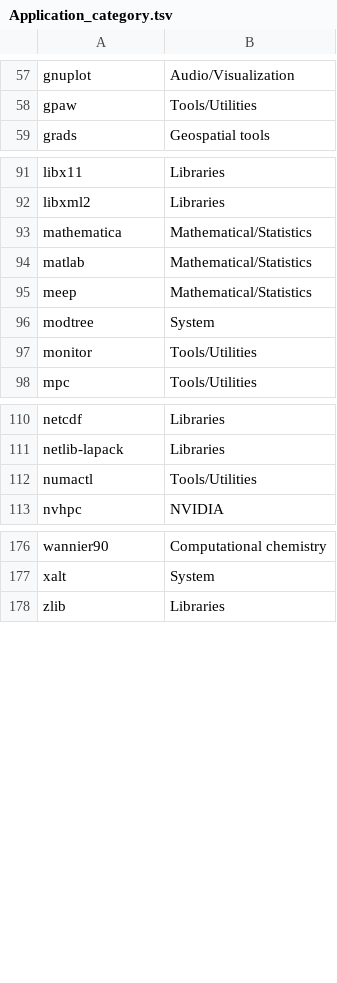
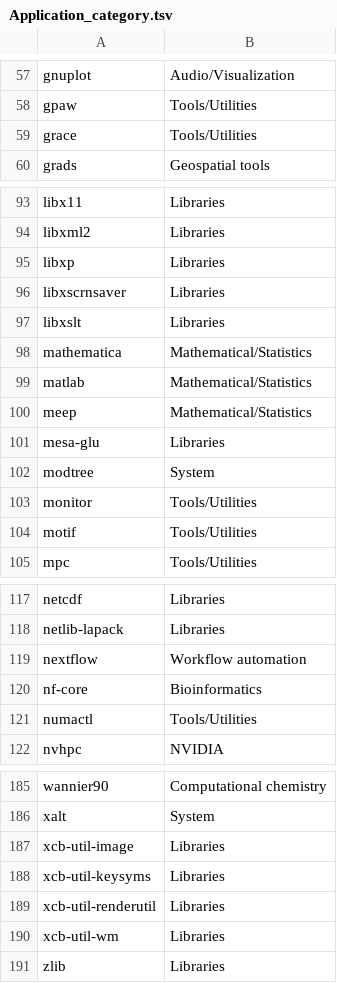
Before and after one commit to PurdueRCAC/ApplicationDocs, a TSV file: Application_category.tsv, drawn as a sheet; only a part is shown, gaps mark what is left out; the diff covers the shown part only; the diff names each change by its address in the sheet, - before the commit and + after, or states it on an @@ line.

Commit message:
add new application and categories

```diff
--- a/Application_category.tsv
+++ b/Application_category.tsv
+row 59: grace | Tools/Utilities
+row 95: libxp | Libraries
+row 96: libxscrnsaver | Libraries
+row 97: libxslt | Libraries
+row 101: mesa-glu | Libraries
+row 104: motif | Tools/Utilities
+row 119: nextflow | Workflow automation
+row 120: nf-core | Bioinformatics
+row 187: xcb-util-image | Libraries
+row 188: xcb-util-keysyms | Libraries
+row 189: xcb-util-renderutil | Libraries
+row 190: xcb-util-wm | Libraries
```
Also changed, not shown: 1 added row elsewhere in this file, 1 other file.
